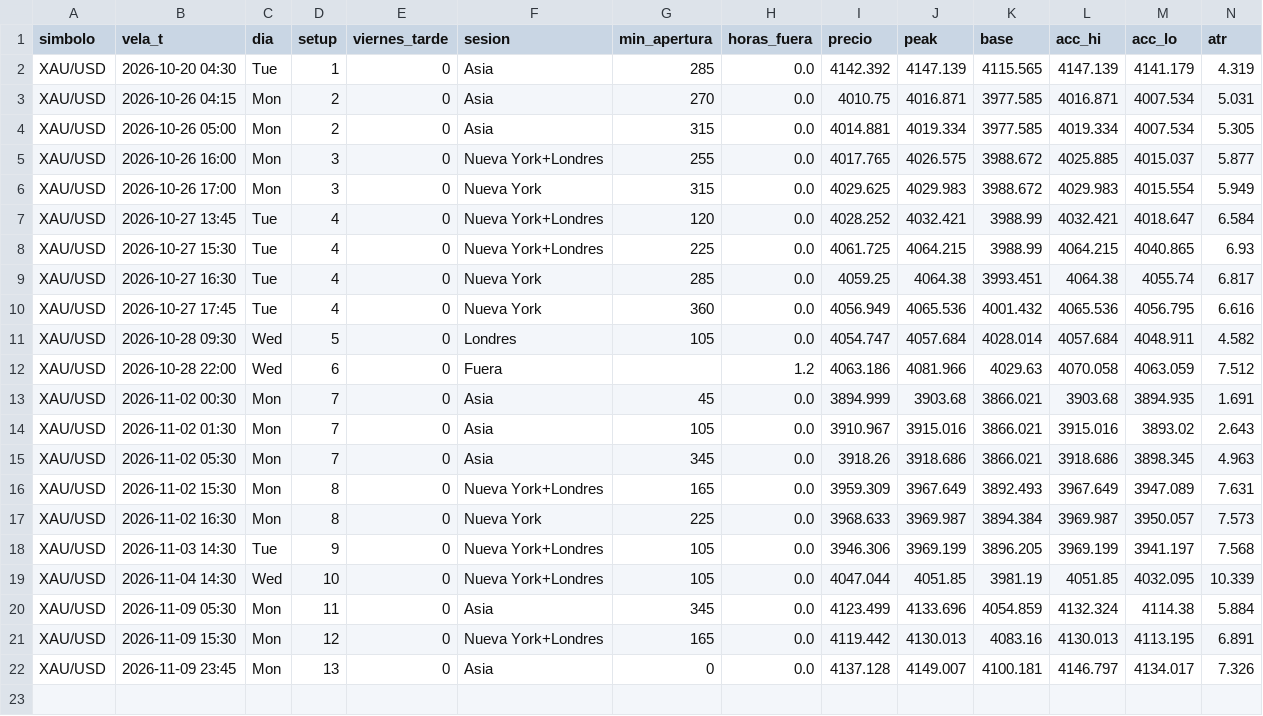
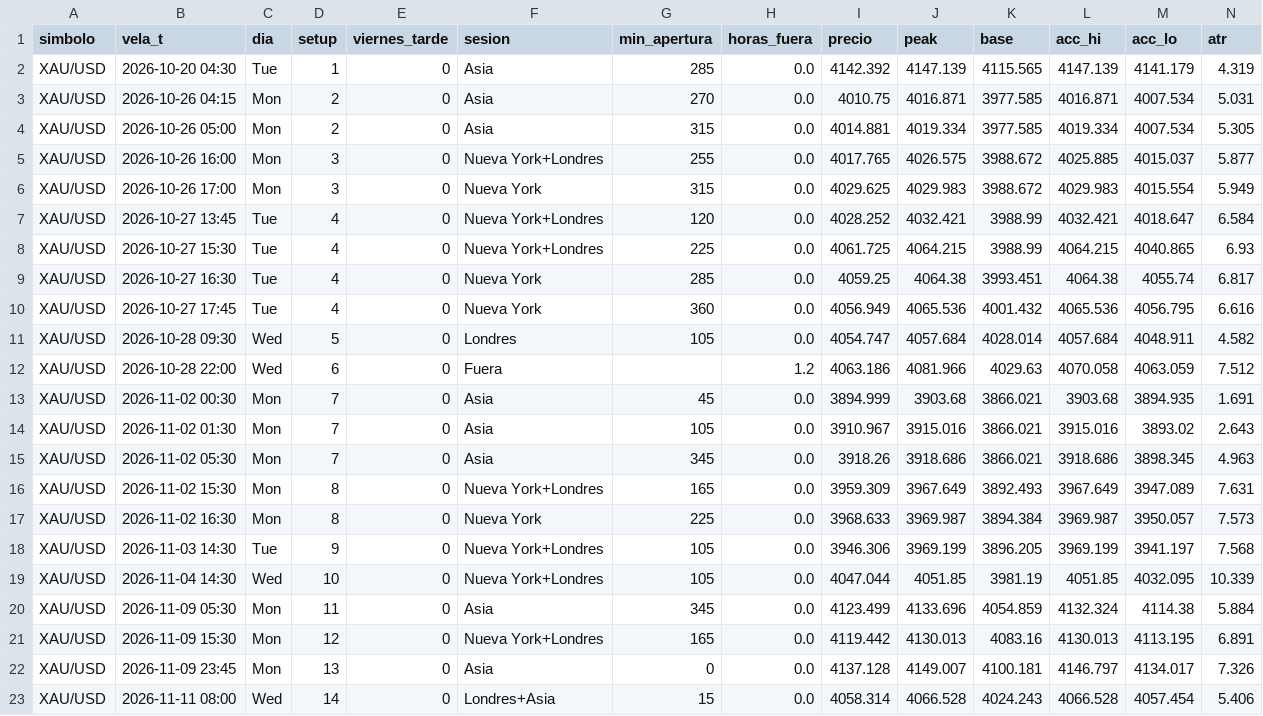
Before and after one commit to fullcostosos/paraelbot-graficos, a CSV file: datos/alertas_vivo.csv, drawn as a sheet; only a part is shown; rows hold the shown columns only; the diff names each change by its address in the sheet, - before the commit and + after, or states it on an @@ line.

Commit message:
datos

```diff
--- a/datos/alertas_vivo.csv
+++ b/datos/alertas_vivo.csv
+row 23: XAU/USD | 2026-11-11 08:00 | Wed | 14 | 0 | Londres+Asia | 15 | 0.0 | 4058.314 | 4066.528 | 4024.243 | 4066.528 | 4057.454 | 5.406
```
Also changed, not shown: 1 other file.
